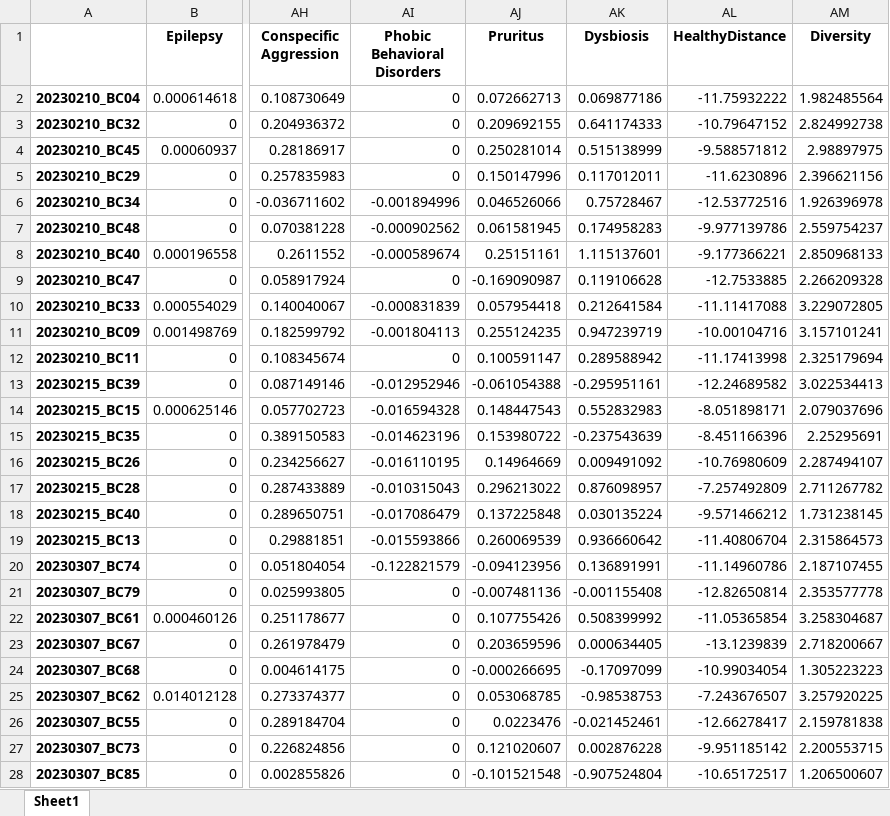
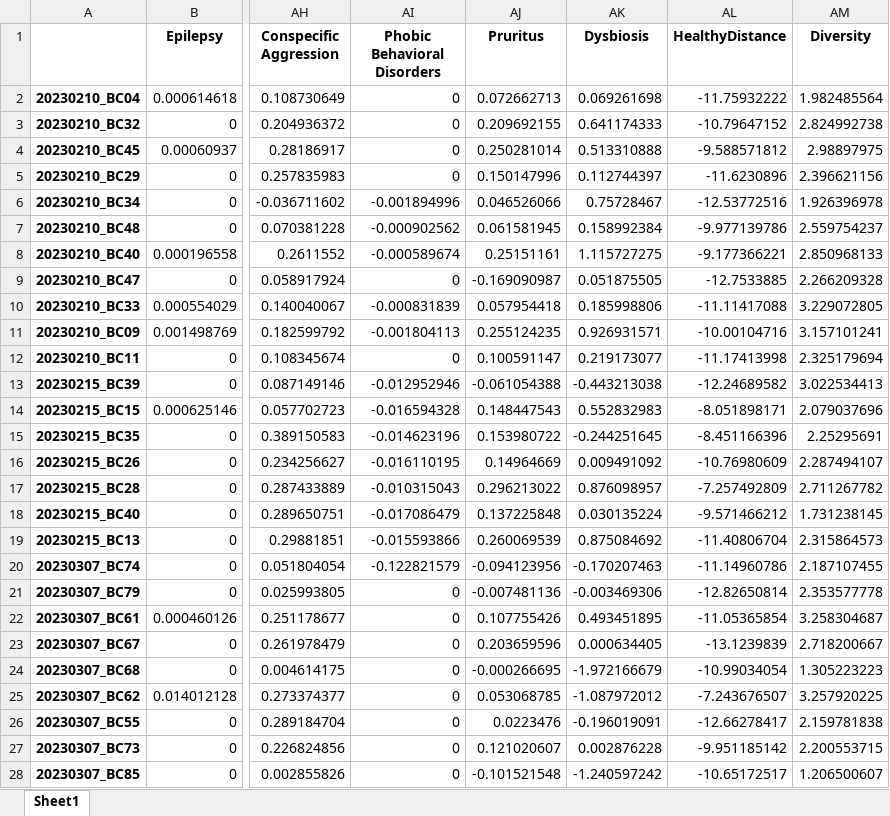
Before and after one commit to Gyungbu/comp_animal_disease, an Excel workbook: input/comp_mrs_db_dog.xlsx, sheet Sheet1, drawn as a sheet; only a part is shown, gaps mark what is left out; values as stored, in another font and other column widths than the file's, no borders; the diff covers the shown part only; the diff names each change by its address in the sheet, - before the commit and + after, or states it on an @@ line.

```diff
--- a/input/comp_mrs_db_dog.xlsx (sheet Sheet1)
+++ b/input/comp_mrs_db_dog.xlsx (sheet Sheet1)
-AK2 (Dysbiosis): 0.069877186
+AK2 (Dysbiosis): 0.069261698
-AK4 (Dysbiosis): 0.515138999
+AK4 (Dysbiosis): 0.513310888
-AK5 (Dysbiosis): 0.117012011
+AK5 (Dysbiosis): 0.112744397
-AK7 (Dysbiosis): 0.174958283
+AK7 (Dysbiosis): 0.158992384
-AK8 (Dysbiosis): 1.115137601
+AK8 (Dysbiosis): 1.115727275
-AK9 (Dysbiosis): 0.119106628
+AK9 (Dysbiosis): 0.051875505
-AK10 (Dysbiosis): 0.212641584
+AK10 (Dysbiosis): 0.185998806
-AK11 (Dysbiosis): 0.947239719
+AK11 (Dysbiosis): 0.926931571
-AK12 (Dysbiosis): 0.289588942
+AK12 (Dysbiosis): 0.219173077
-AK13 (Dysbiosis): -0.295951161
+AK13 (Dysbiosis): -0.443213038
-AK15 (Dysbiosis): -0.237543639
+AK15 (Dysbiosis): -0.244251645
-AK19 (Dysbiosis): 0.936660642
+AK19 (Dysbiosis): 0.875084692
-AK20 (Dysbiosis): 0.136891991
+AK20 (Dysbiosis): -0.170207463
-AK21 (Dysbiosis): -0.001155408
+AK21 (Dysbiosis): -0.003469306
-AK22 (Dysbiosis): 0.508399992
+AK22 (Dysbiosis): 0.493451895
-AK24 (Dysbiosis): -0.17097099
+AK24 (Dysbiosis): -1.972166679
-AK25 (Dysbiosis): -0.98538753
+AK25 (Dysbiosis): -1.087972012
-AK26 (Dysbiosis): -0.021452461
+AK26 (Dysbiosis): -0.196019091
-AK28 (Dysbiosis): -0.907524804
+AK28 (Dysbiosis): -1.240597242
```
Also changed, not shown: 95 edited cells elsewhere in this sheet, input/comp_mrs_db_cat.xlsx, input/db_abundance_cat.xlsx, 11 other files.
